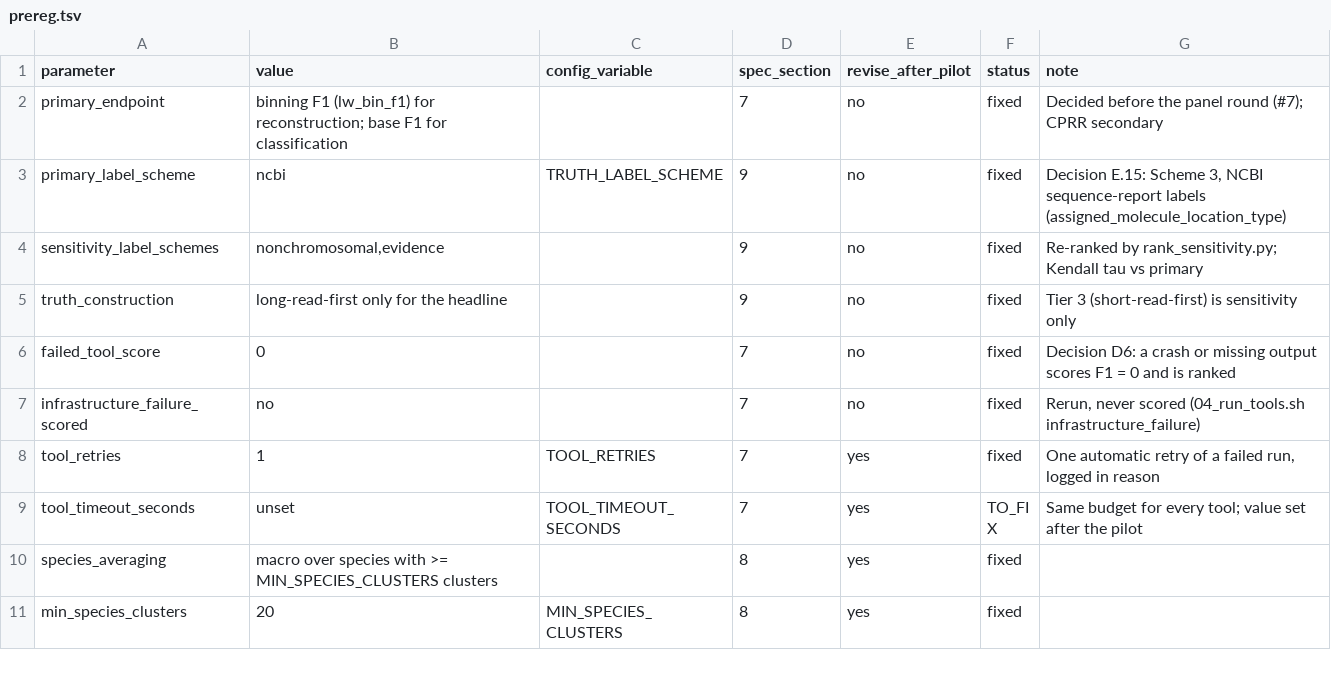
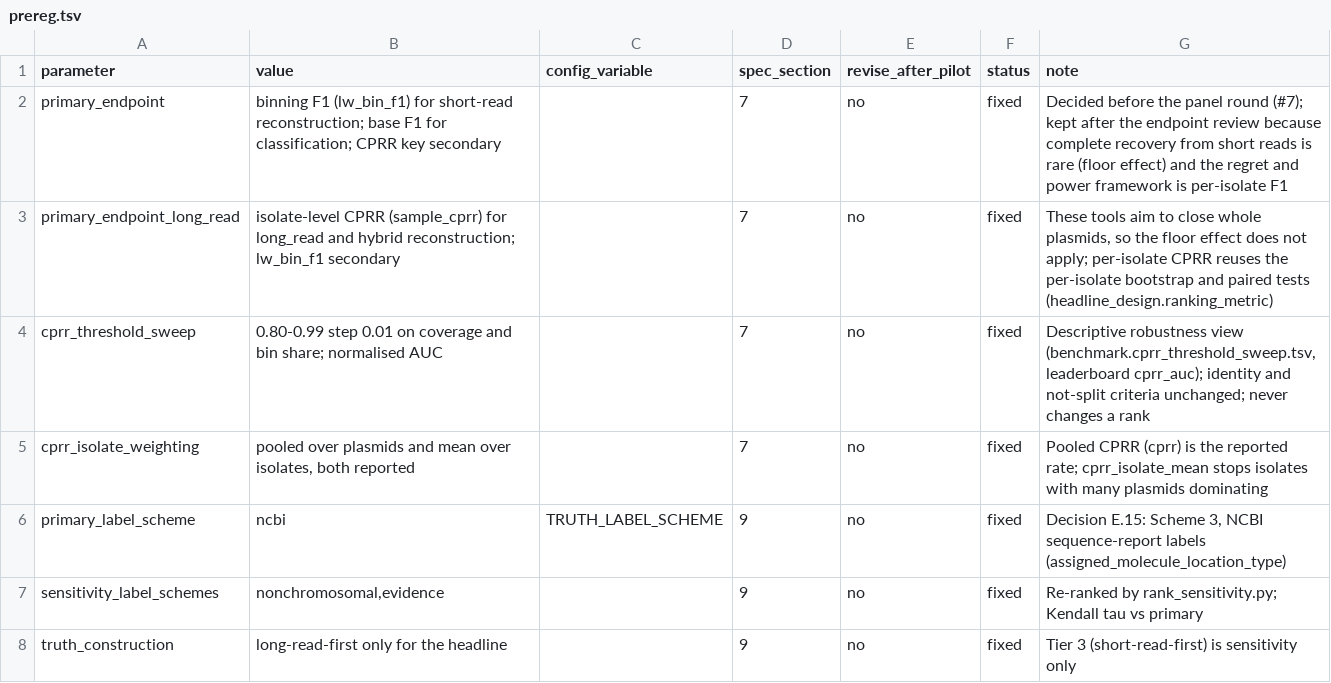
Before and after one commit to ubeffiong/plasbench, a TSV file: config/prereg.tsv, drawn as a sheet; only a part is shown; the shorter side is filled out with more unchanged rows.

Commit message:
Track-specific endpoints and CPRR robustness; README evaluation framework and workflow
- Rank long-read and hybrid reconstruction on isolate-level CPRR (sample_cprr);
  short-read reconstruction stays on length-weighted binning F1 with CPRR as the
  key secondary endpoint (headline_design.ranking_metric, prereg rows).
- CPRR threshold sweep (coverage and bin share 0.80-0.99): score_bins.py writes
  per-threshold counts; benchmark.cprr_threshold_sweep.tsv and leaderboard cprr_auc.
- Isolate-weighted CPRR (cprr_isolate_mean, cprr_isolates) beside the pooled rate.
- CPRR per size band, replicon, MOB, AMR carriage (recovery_by_replicon.tsv) and
  per reference tier; HTML report shows the new values.
- README: evaluation framework (detection, binning, sequence reconstruction, CPRR
  with formulas and thresholds) and benchmark workflow; METHODS, PREREGISTRATION
  and CHANGELOG updated; test/test_cprr_robustness.py added.

```diff
--- a/config/prereg.tsv
+++ b/config/prereg.tsv
@@ -1,3 +1,6 @@
 parameter	value	config_variable	spec_section	revise_after_pilot	status	note
-primary_endpoint	binning F1 (lw_bin_f1) for reconstruction; base F1 for classification		7	no	fixed	Decided before the panel round (#7); CPRR secondary
+primary_endpoint	binning F1 (lw_bin_f1) for short-read reconstruction; base F1 for classification; CPRR key secondary		7	no	fixed	Decided before the panel round (#7); kept after the endpoint review because complete recovery from short reads is rare (floor effect) and the regret and power framework is per-isolate F1
+primary_endpoint_long_read	isolate-level CPRR (sample_cprr) for long_read and hybrid reconstruction; lw_bin_f1 secondary		7	no	fixed	These tools aim to close whole plasmids, so the floor effect does not apply; per-isolate CPRR reuses the per-isolate bootstrap and paired tests (headline_design.ranking_metric)
+cprr_threshold_sweep	0.80-0.99 step 0.01 on coverage and bin share; normalised AUC		7	no	fixed	Descriptive robustness view (benchmark.cprr_threshold_sweep.tsv, leaderboard cprr_auc); identity and not-split criteria unchanged; never changes a rank
+cprr_isolate_weighting	pooled over plasmids and mean over isolates, both reported		7	no	fixed	Pooled CPRR (cprr) is the reported rate; cprr_isolate_mean stops isolates with many plasmids dominating
 primary_label_scheme	ncbi	TRUTH_LABEL_SCHEME	9	no	fixed	Decision E.15: Scheme 3, NCBI sequence-report labels (assigned_molecule_location_type)
```
Also changed, not shown: 14 other files.
